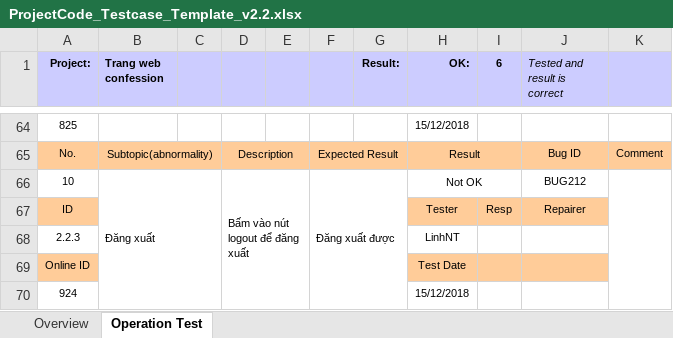
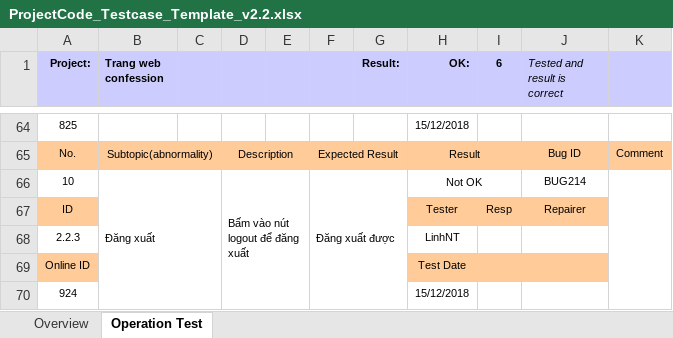
Before and after one commit to nguyenlinh2108/BTL_QTDACNTT_2018, an Excel workbook: ProjectCode_Testcase_Template_v2.2.xlsx, sheet Operation Test, drawn as a sheet; only a part is shown, gaps mark what is left out; values as stored, in another font and other column widths than the file's, no borders; conditional formats not drawn; the diff names each change by its address in the sheet, - before the commit and + after, or states it on an @@ line.

```diff
--- a/ProjectCode_Testcase_Template_v2.2.xlsx (sheet Operation Test)
+++ b/ProjectCode_Testcase_Template_v2.2.xlsx (sheet Operation Test)
-J66 (Tested and result is correct): BUG212
+J66 (Tested and result is correct): BUG214
```
Also changed, not shown: sheet Overview.
